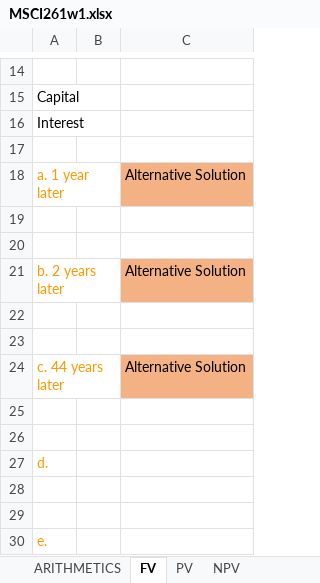
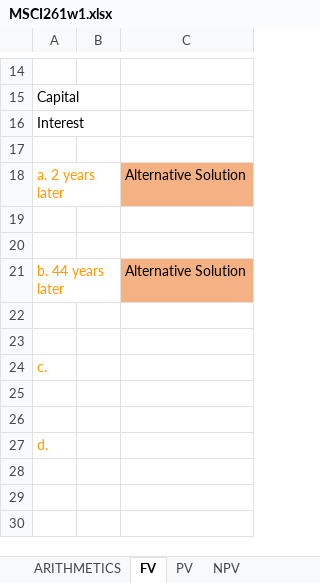
Before and after one commit to fuadcan/msci261, an Excel workbook: MSCI261w1.xlsx, sheet FV, drawn as a sheet; only a part is shown, gaps mark what is left out; values as stored, in another font and other column widths than the file's, no borders; charts and pictures not drawn; removed rows and columns are numbered as before the commit, all else as after; the diff names each change by its address in the sheet, - before the commit and + after, or states it on an @@ line.

```diff
--- a/MSCI261w1.xlsx (sheet FV)
+++ b/MSCI261w1.xlsx (sheet FV)
-A18: a. 1 year later
+A18: a. 2 years later
-A21: b. 2 years later
+A21: b. 44 years later
-row 24: c. 44 years later |  | Alternative Solution
+row 24: c.
-row 28: (empty)
-row 29: (empty)
-row 30: e.
```
Also changed, not shown: sheet PV, sheet NPV, charts or pictures.
